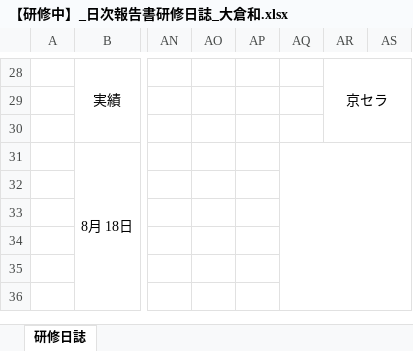
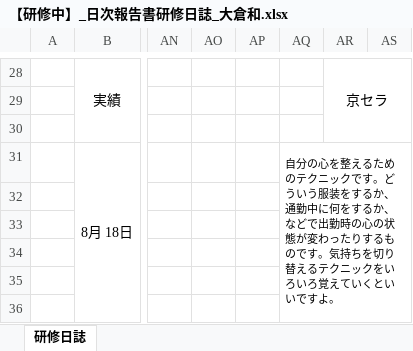
Before and after one commit to miyazaki026/git04, an Excel workbook: 【研修中】_日次報告書研修日誌_大倉和.xlsx, sheet 研修日誌, drawn as a sheet; only a part is shown, gaps mark what is left out; values as stored, in another font and other column widths than the file's, no borders; the diff names each change by its address in the sheet, - before the commit and + after, or states it on an @@ line.

```diff
--- a/【研修中】_日次報告書研修日誌_大倉和.xlsx (sheet 研修日誌)
+++ b/【研修中】_日次報告書研修日誌_大倉和.xlsx (sheet 研修日誌)
-AQ31: (empty)
+AQ31: 自分の心を整えるためのテクニックです。どういう服装をするか、通勤中に何をするか、などで出勤時の心の状態が変わったりするものです。気持ちを切り替えるテクニックをいろいろ覚えていくといいですよ。
```
Also changed, not shown: 【研修中】_日次報告書研修日誌林康輝.xlsx, 【研修中】_日次報告書研修日誌＿西尾拓哉.xlsx.
